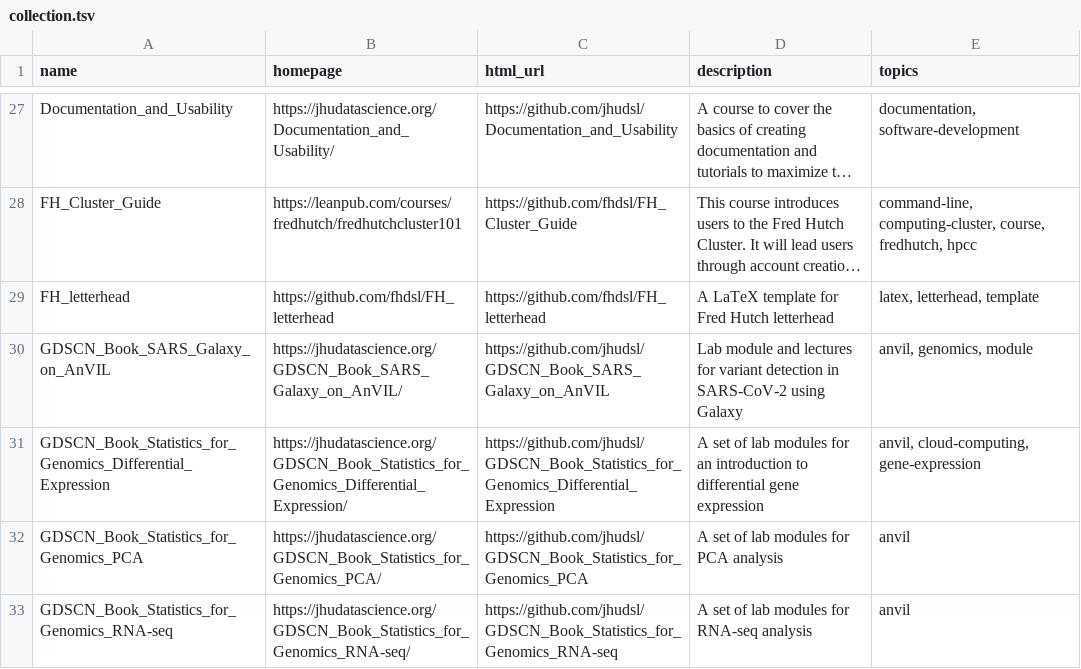
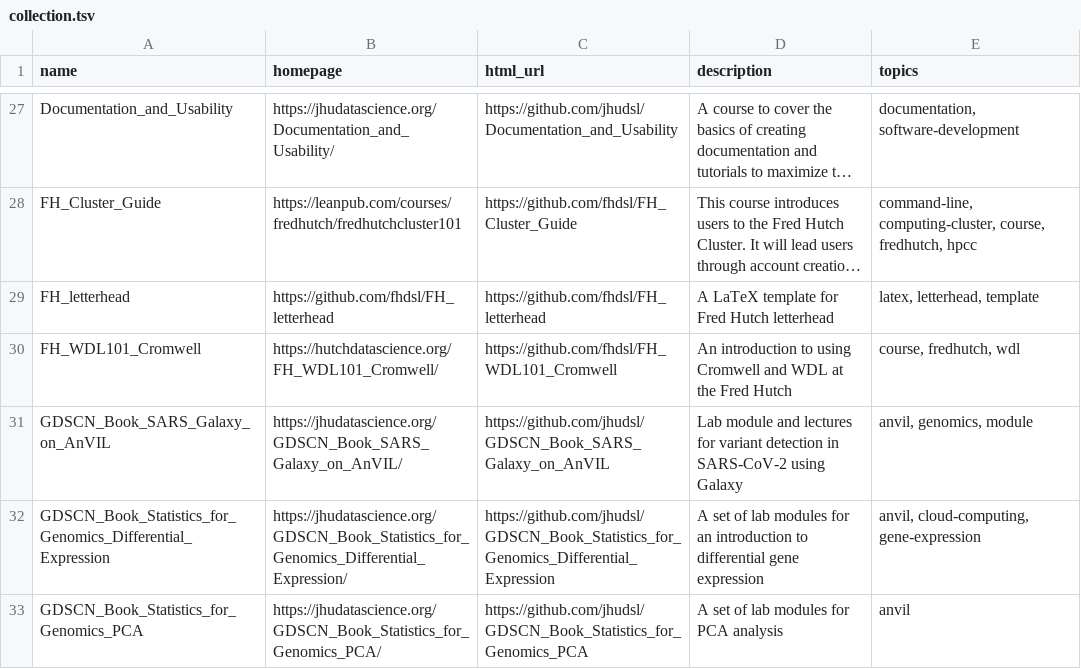
Before and after one commit to fhdsl/DaSL_Collection, a TSV file: resources/collection.tsv, drawn as a sheet; only a part is shown, gaps mark what is left out; the shorter side is filled out with more unchanged rows; long unchanged cells end in …; the diff names each change by its address in the sheet, - before the commit and + after, or states it on an @@ line.

Commit message:
Add collection file

```diff
--- a/resources/collection.tsv
+++ b/resources/collection.tsv
+row 30: FH_WDL101_Cromwell | https://hutchdatascience.org/FH_WDL101_Cromwell/ | https://github.com/fhdsl/FH_WDL101_Cromwell | An introduction to using Cromwell and WDL at the Fred Hutch | course, fredhutch, wdl
```
